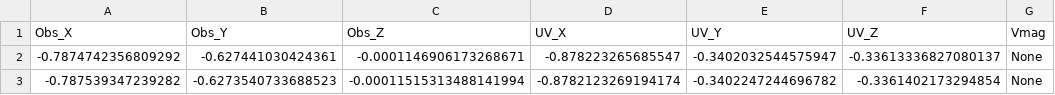
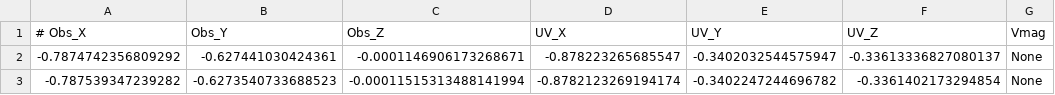
Before and after one commit to matthewjohnpayne/neo_ml, a CSV file: neo_ml/sample_data/sample_data_real_detections.csv, drawn as a sheet; only a part is shown; the diff names each change by its address in the sheet, - before the commit and + after, or states it on an @@ line.

Commit message:
realistic set of sample data and working ingest_demo

```diff
--- a/neo_ml/sample_data/sample_data_real_detections.csv
+++ b/neo_ml/sample_data/sample_data_real_detections.csv
-A1: Obs_X
+A1: # Obs_X
```
Also changed, not shown: neo_ml/sample_data/sample_data_real_objects.csv, neo_ml/sample_data/sample_data_real_tracklets.csv, 1 other file.
